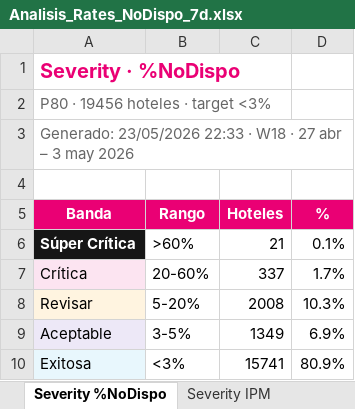
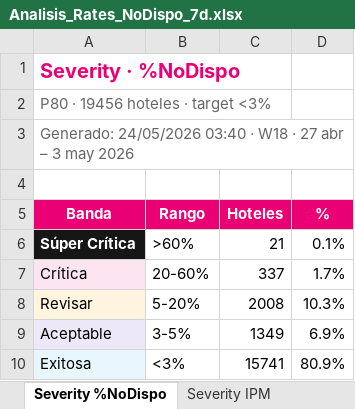
Before and after one commit to federicochurches/Price, an Excel workbook: rates-nodispo/week-20/Analisis_Rates_NoDispo_7d.xlsx, sheet Severity %NoDispo, drawn as a sheet; values as stored, in another font and other column widths than the file's, no borders; the diff names each change by its address in the sheet, - before the commit and + after, or states it on an @@ line.

Commit message:
feat: Week 20 · RatesNoDispo + CheckRates + hub index · 11-17 may 2026 · WoW real W19

```diff
--- a/rates-nodispo/week-20/Analisis_Rates_NoDispo_7d.xlsx (sheet Severity %NoDispo)
+++ b/rates-nodispo/week-20/Analisis_Rates_NoDispo_7d.xlsx (sheet Severity %NoDispo)
-A3 (Banda): Generado: 23/05/2026 22:33 · W18…
+A3 (Banda): Generado: 24/05/2026 03:40 · W18…
```
Also changed, not shown: sheet Canasta B2C · Sev ND, sheet Canasta CUG · Sev ND, sheet Canasta OP · Sev ND, sheet Canasta B2C · Sev IPM, sheet Canasta CUG · Sev IPM, sheet Canasta OP · Sev IPM, 26 more sheets.
